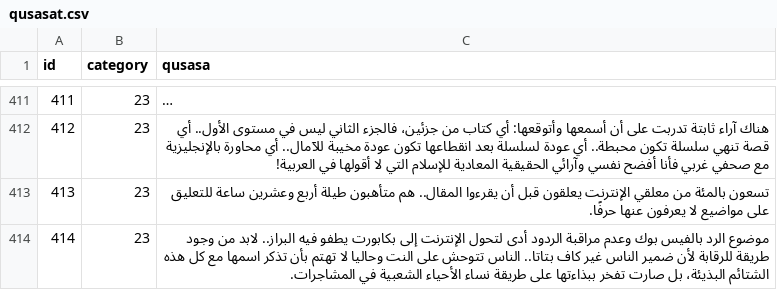
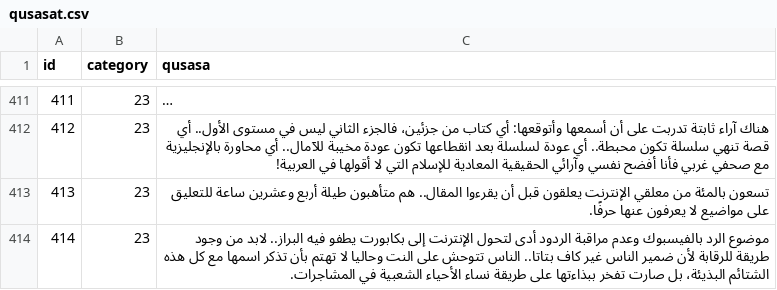
Before and after one commit to hammady/qusasat, a CSV file: data/qusasat.csv, drawn as a sheet; only a part is shown, gaps mark what is left out; long unchanged cells end in …; the diff covers the shown part only.

Commit message:
Update qusasat.csv

```diff
--- a/data/qusasat.csv
+++ b/data/qusasat.csv
@@ -436,2 +436,2 @@ id,category,qusasa
 413,23,تسعون بالمئة من معلقي الإنترنت يعلقون قبل أن يقرءوا المقال.. هم متأهبون طيلة أربع وعشرين ساعة للتعليق على مواضيع لا يعرفون عنها حرفًا.
-414,23,موضوع الرد بالفيس بوك وعدم مراقبة الردود أدى لتحول الإنترنت إلى بكابورت يطفو فيه البراز.. لابد من وجود طريقة للرقابة لأن ضمير الناس غير كاف بتاتا.. الناس تتوحش على النت وحاليا لا تهتم بأن تذكر اسمها مع كل هذه الشتائم البذيئة، بل صارت تفخر ببذاءتها على طريقة نساء الأحياء الشعبية في المشاجرات.
+414,23,موضوع الرد بالفيسبوك وعدم مراقبة الردود أدى لتحول الإنترنت إلى بكابورت يطفو فيه البراز.. لابد من وجود طريقة للرقابة لأن ضمير الناس غير كاف بتاتا.. الناس تتوحش على النت وحاليا لا تهتم بأن تذكر اسمها مع كل هذه الشتائم البذيئة، بل صارت تفخر ببذاءتها على طريقة نساء الأحياء الشعبية في المشاجرات.
```
Also changed, not shown: 5 edited cells elsewhere in this file.
